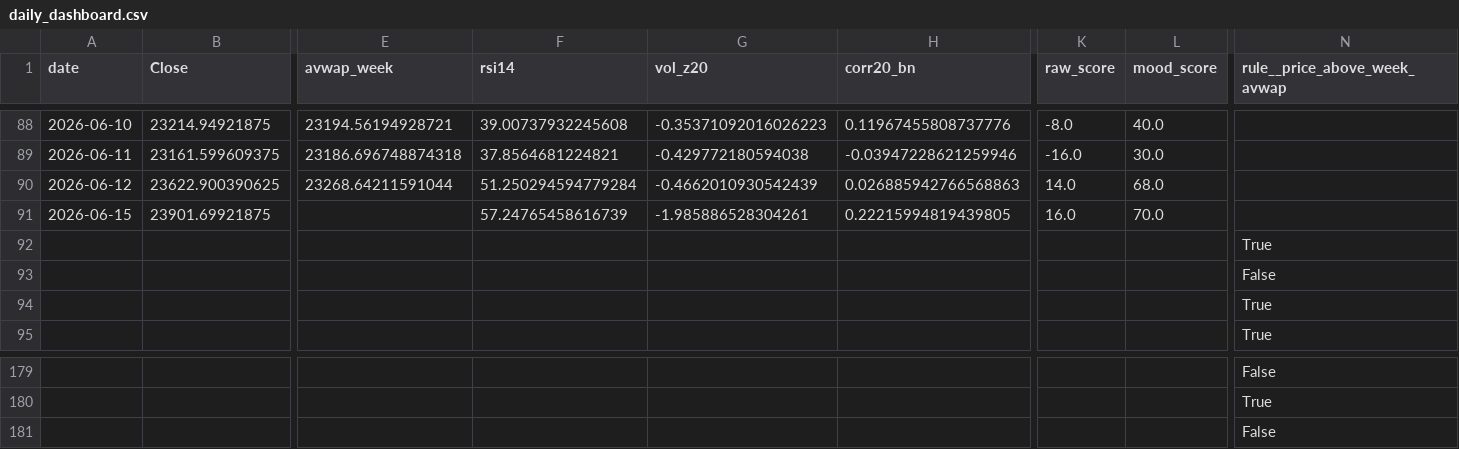
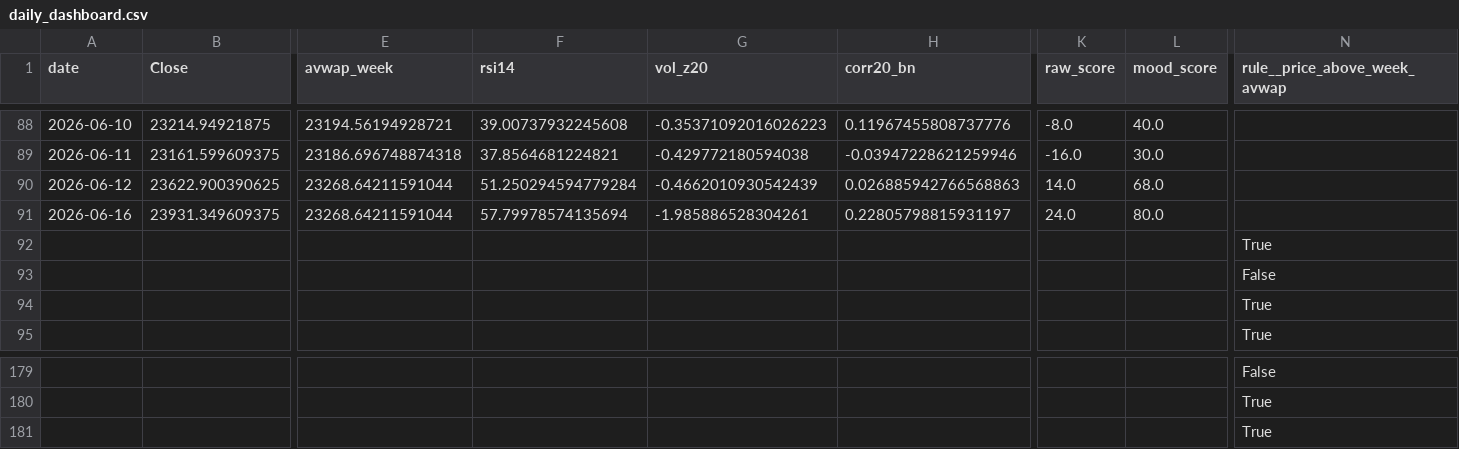
Before and after one commit to rushikesh4291/nifty-mood-mini, a CSV file: out/daily_dashboard.csv, drawn as a sheet; only a part is shown, gaps mark what is left out; removed rows and columns are numbered as before the commit, all else as after; rows hold the shown columns only; the diff names each change by its address in the sheet, - before the commit and + after, or states it on an @@ line.

```diff
--- a/out/daily_dashboard.csv
+++ b/out/daily_dashboard.csv
-row 91: 2026-06-15 | 23901.69921875 |  | 57.24765458616739 | -1.985886528304261 | 0.22215994819439805 | 16.0 | 70.0
+row 91: 2026-06-16 | 23931.349609375 | 23268.64211591044 | 57.79978574135694 | -1.985886528304261 | 0.22805798815931197 | 24.0 | 80.0
-N181 (rule__price_above_week_avwap): False
+N181 (rule__price_above_week_avwap): True
```
